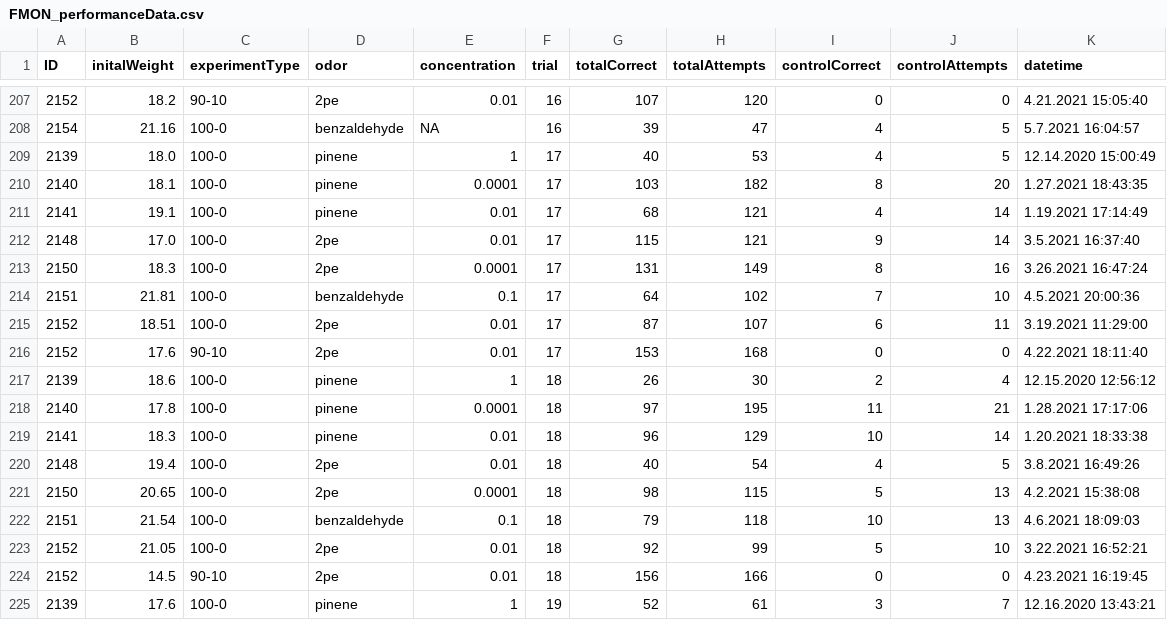
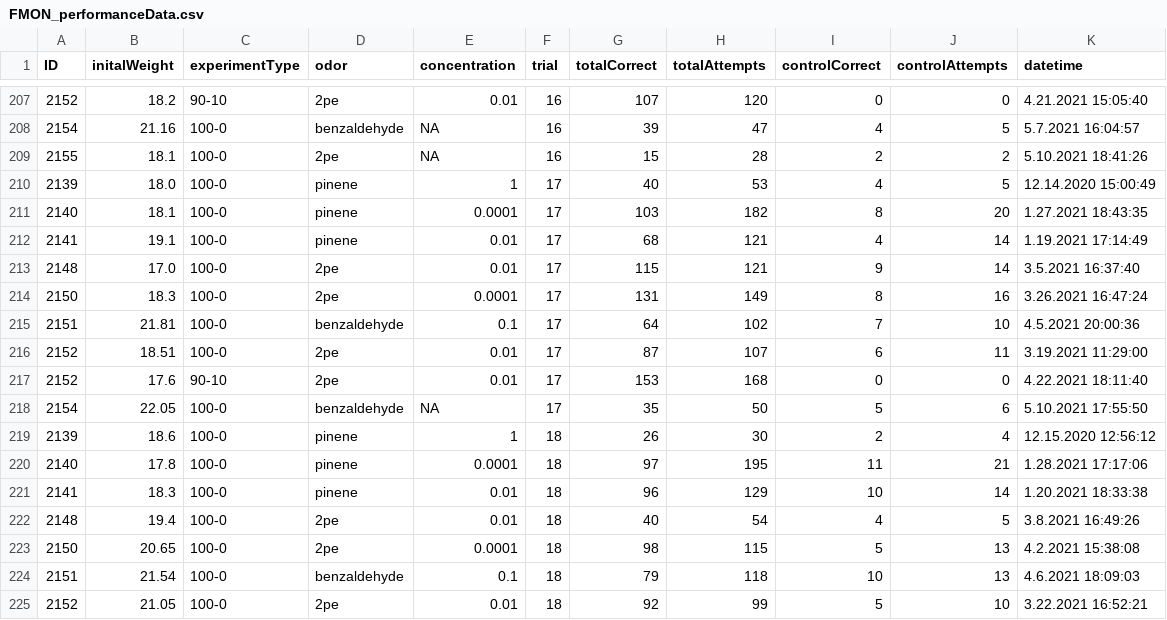
Before and after one commit to civond/FMON_DataManagement, a CSV file: FMON_performanceData.csv, drawn as a sheet; only a part is shown, gaps mark what is left out; the shorter side is filled out with more unchanged rows; the diff names each change by its address in the sheet, - before the commit and + after, or states it on an @@ line.

Commit message:
FMON Python push (last updated: 2021-05-10)

```diff
--- a/FMON_performanceData.csv
+++ b/FMON_performanceData.csv
+row 209: 2155 | 18.1 | 100-0 | 2pe | NA | 16 | 15 | 28 | 2 | 2 | 5.10.2021 18:41:26
+row 218: 2154 | 22.05 | 100-0 | benzaldehyde | NA | 17 | 35 | 50 | 5 | 6 | 5.10.2021 17:55:50
```
Also changed, not shown: 10 other files.
